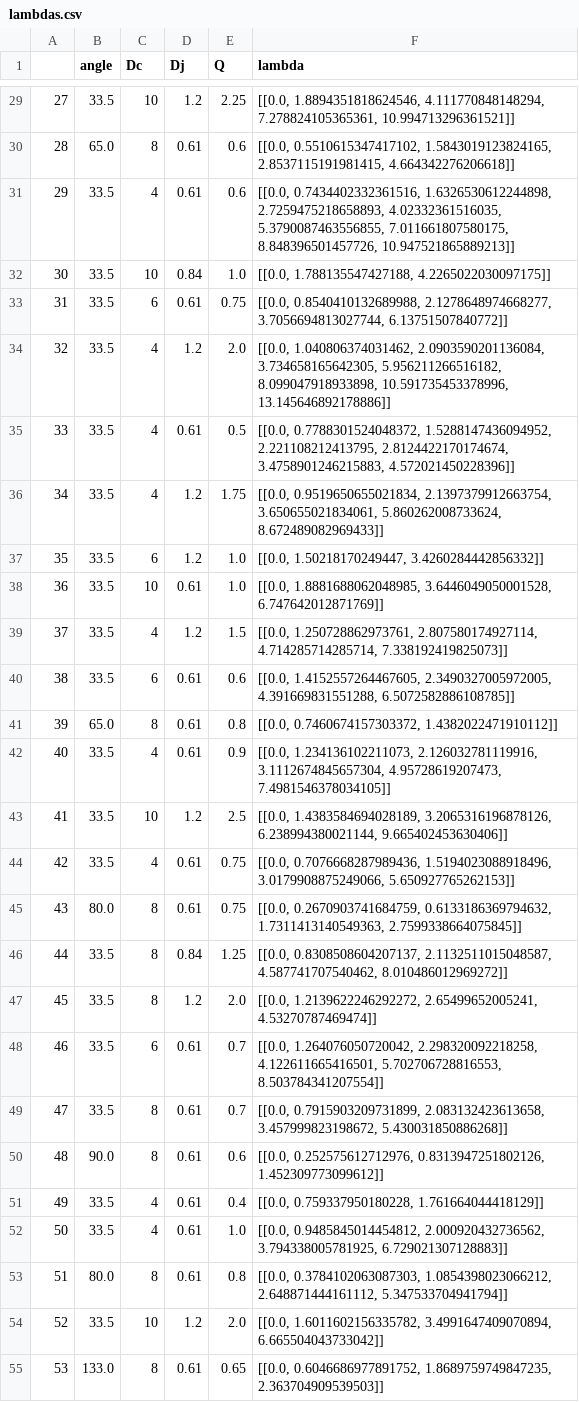
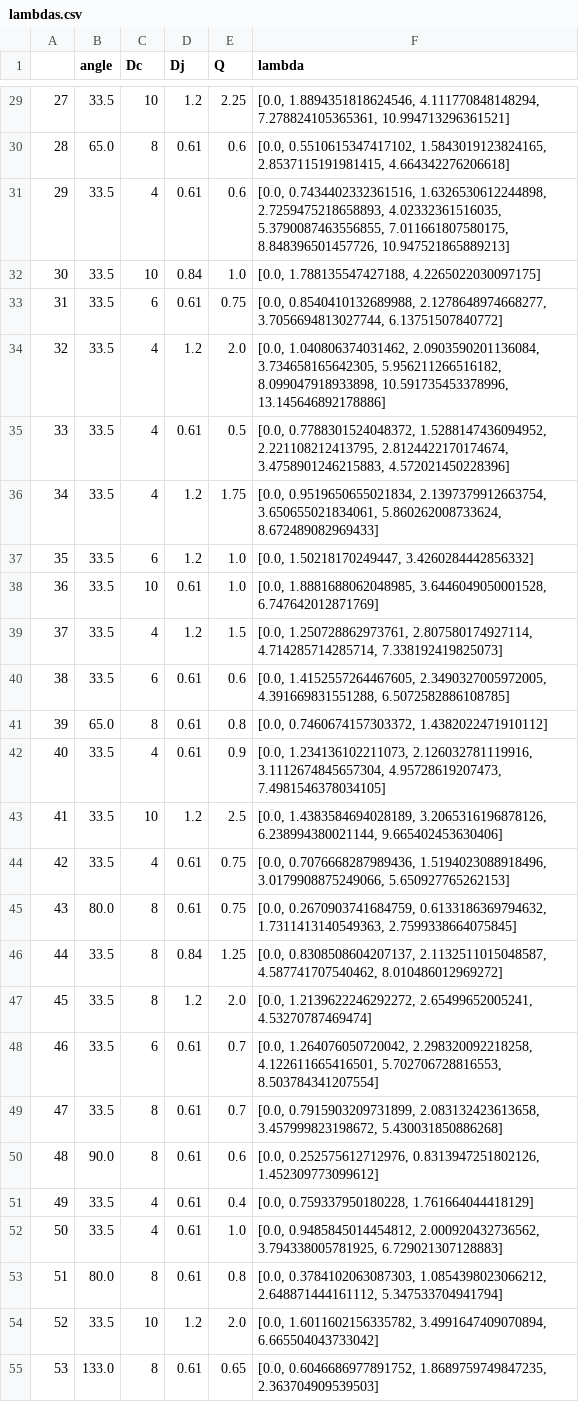
Before and after one commit to noagrollimund/helicoidal, a CSV file: lambdas.csv, drawn as a sheet; only a part is shown, gaps mark what is left out; the diff covers the shown part only.

```diff
--- a/lambdas.csv
+++ b/lambdas.csv
@@ -29,27 +29,27 @@
-27,33.5,10,1.2,2.25,"[[0.0, 1.8894351818624546, 4.111770848148294, 7.278824105365361, 10.994713296361521]]"
-28,65.0,8,0.61,0.6,"[[0.0, 0.5510615347417102, 1.5843019123824165, 2.8537115191981415, 4.664342276206618]]"
-29,33.5,4,0.61,0.6,"[[0.0, 0.7434402332361516, 1.6326530612244898, 2.7259475218658893, 4.02332361516035, 5.3790087463556855, 7.011661807580175, 8.848396501457726, 10.947521865889213]]"
-30,33.5,10,0.84,1.0,"[[0.0, 1.788135547427188, 4.2265022030097175]]"
-31,33.5,6,0.61,0.75,"[[0.0, 0.8540410132689988, 2.1278648974668277, 3.7056694813027744, 6.13751507840772]]"
-32,33.5,4,1.2,2.0,"[[0.0, 1.040806374031462, 2.0903590201136084, 3.734658165642305, 5.956211266516182, 8.099047918933898, 10.591735453378996, 13.145646892178886]]"
-33,33.5,4,0.61,0.5,"[[0.0, 0.7788301524048372, 1.5288147436094952, 2.221108212413795, 2.8124422170174674, 3.4758901246215883, 4.572021450228396]]"
-34,33.5,4,1.2,1.75,"[[0.0, 0.9519650655021834, 2.1397379912663754, 3.650655021834061, 5.860262008733624, 8.672489082969433]]"
-35,33.5,6,1.2,1.0,"[[0.0, 1.50218170249447, 3.4260284442856332]]"
-36,33.5,10,0.61,1.0,"[[0.0, 1.8881688062048985, 3.6446049050001528, 6.747642012871769]]"
-37,33.5,4,1.2,1.5,"[[0.0, 1.250728862973761, 2.807580174927114, 4.714285714285714, 7.338192419825073]]"
-38,33.5,6,0.61,0.6,"[[0.0, 1.4152557264467605, 2.3490327005972005, 4.391669831551288, 6.5072582886108785]]"
-39,65.0,8,0.61,0.8,"[[0.0, 0.7460674157303372, 1.4382022471910112]]"
-40,33.5,4,0.61,0.9,"[[0.0, 1.234136102211073, 2.126032781119916, 3.1112674845657304, 4.95728619207473, 7.4981546378034105]]"
-41,33.5,10,1.2,2.5,"[[0.0, 1.4383584694028189, 3.2065316196878126, 6.238994380021144, 9.665402453630406]]"
-42,33.5,4,0.61,0.75,"[[0.0, 0.7076668287989436, 1.5194023088918496, 3.0179908875249066, 5.650927765262153]]"
-43,80.0,8,0.61,0.75,"[[0.0, 0.2670903741684759, 0.6133186369794632, 1.7311413140549363, 2.7599338664075845]]"
-44,33.5,8,0.84,1.25,"[[0.0, 0.8308508604207137, 2.1132511015048587, 4.587741707540462, 8.010486012969272]]"
-45,33.5,8,1.2,2.0,"[[0.0, 1.2139622246292272, 2.65499652005241, 4.53270787469474]]"
-46,33.5,6,0.61,0.7,"[[0.0, 1.264076050720042, 2.298320092218258, 4.122611665416501, 5.702706728816553, 8.503784341207554]]"
-47,33.5,8,0.61,0.7,"[[0.0, 0.7915903209731899, 2.083132423613658, 3.457999823198672, 5.430031850886268]]"
-48,90.0,8,0.61,0.6,"[[0.0, 0.252575612712976, 0.8313947251802126, 1.452309773099612]]"
-49,33.5,4,0.61,0.4,"[[0.0, 0.759337950180228, 1.761664044418129]]"
-50,33.5,4,0.61,1.0,"[[0.0, 0.9485845014454812, 2.000920432736562, 3.794338005781925, 6.729021307128883]]"
-51,80.0,8,0.61,0.8,"[[0.0, 0.3784102063087303, 1.0854398023066212, 2.648871444161112, 5.347533704941794]]"
-52,33.5,10,1.2,2.0,"[[0.0, 1.6011602156335782, 3.4991647409070894, 6.665504043733042]]"
-53,133.0,8,0.61,0.65,"[[0.0, 0.6046686977891752, 1.8689759749847235, 2.363704909539503]]"
+27,33.5,10,1.2,2.25,"[0.0, 1.8894351818624546, 4.111770848148294, 7.278824105365361, 10.994713296361521]"
+28,65.0,8,0.61,0.6,"[0.0, 0.5510615347417102, 1.5843019123824165, 2.8537115191981415, 4.664342276206618]"
+29,33.5,4,0.61,0.6,"[0.0, 0.7434402332361516, 1.6326530612244898, 2.7259475218658893, 4.02332361516035, 5.3790087463556855, 7.011661807580175, 8.848396501457726, 10.947521865889213]"
+30,33.5,10,0.84,1.0,"[0.0, 1.788135547427188, 4.2265022030097175]"
+31,33.5,6,0.61,0.75,"[0.0, 0.8540410132689988, 2.1278648974668277, 3.7056694813027744, 6.13751507840772]"
+32,33.5,4,1.2,2.0,"[0.0, 1.040806374031462, 2.0903590201136084, 3.734658165642305, 5.956211266516182, 8.099047918933898, 10.591735453378996, 13.145646892178886]"
+33,33.5,4,0.61,0.5,"[0.0, 0.7788301524048372, 1.5288147436094952, 2.221108212413795, 2.8124422170174674, 3.4758901246215883, 4.572021450228396]"
+34,33.5,4,1.2,1.75,"[0.0, 0.9519650655021834, 2.1397379912663754, 3.650655021834061, 5.860262008733624, 8.672489082969433]"
+35,33.5,6,1.2,1.0,"[0.0, 1.50218170249447, 3.4260284442856332]"
+36,33.5,10,0.61,1.0,"[0.0, 1.8881688062048985, 3.6446049050001528, 6.747642012871769]"
+37,33.5,4,1.2,1.5,"[0.0, 1.250728862973761, 2.807580174927114, 4.714285714285714, 7.338192419825073]"
+38,33.5,6,0.61,0.6,"[0.0, 1.4152557264467605, 2.3490327005972005, 4.391669831551288, 6.5072582886108785]"
+39,65.0,8,0.61,0.8,"[0.0, 0.7460674157303372, 1.4382022471910112]"
+40,33.5,4,0.61,0.9,"[0.0, 1.234136102211073, 2.126032781119916, 3.1112674845657304, 4.95728619207473, 7.4981546378034105]"
+41,33.5,10,1.2,2.5,"[0.0, 1.4383584694028189, 3.2065316196878126, 6.238994380021144, 9.665402453630406]"
+42,33.5,4,0.61,0.75,"[0.0, 0.7076668287989436, 1.5194023088918496, 3.0179908875249066, 5.650927765262153]"
+43,80.0,8,0.61,0.75,"[0.0, 0.2670903741684759, 0.6133186369794632, 1.7311413140549363, 2.7599338664075845]"
+44,33.5,8,0.84,1.25,"[0.0, 0.8308508604207137, 2.1132511015048587, 4.587741707540462, 8.010486012969272]"
+45,33.5,8,1.2,2.0,"[0.0, 1.2139622246292272, 2.65499652005241, 4.53270787469474]"
+46,33.5,6,0.61,0.7,"[0.0, 1.264076050720042, 2.298320092218258, 4.122611665416501, 5.702706728816553, 8.503784341207554]"
+47,33.5,8,0.61,0.7,"[0.0, 0.7915903209731899, 2.083132423613658, 3.457999823198672, 5.430031850886268]"
+48,90.0,8,0.61,0.6,"[0.0, 0.252575612712976, 0.8313947251802126, 1.452309773099612]"
+49,33.5,4,0.61,0.4,"[0.0, 0.759337950180228, 1.761664044418129]"
+50,33.5,4,0.61,1.0,"[0.0, 0.9485845014454812, 2.000920432736562, 3.794338005781925, 6.729021307128883]"
+51,80.0,8,0.61,0.8,"[0.0, 0.3784102063087303, 1.0854398023066212, 2.648871444161112, 5.347533704941794]"
+52,33.5,10,1.2,2.0,"[0.0, 1.6011602156335782, 3.4991647409070894, 6.665504043733042]"
+53,133.0,8,0.61,0.65,"[0.0, 0.6046686977891752, 1.8689759749847235, 2.363704909539503]"
```
Also changed, not shown: 38 edited cells elsewhere in this file, 1 other file.
